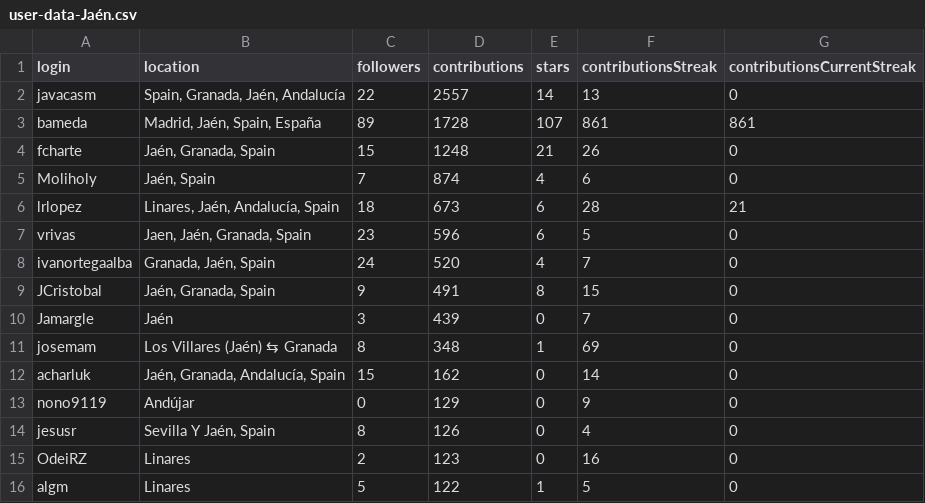
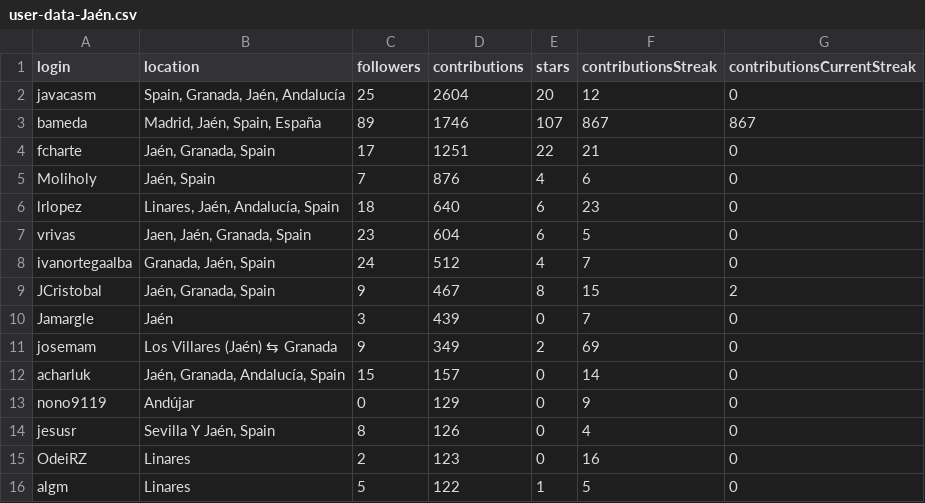
Before and after one commit to JJ/top-github-users-data, a CSV file: data/user-data-Jaén.csv, drawn as a sheet; only a part is shown; the diff covers the shown part only.

```diff
--- a/data/user-data-Jaén.csv
+++ b/data/user-data-Jaén.csv
@@ -1,13 +1,13 @@
 login; location; followers; contributions; stars; contributionsStreak; contributionsCurrentStreak
-javacasm;Spain, Granada, Jaén, Andalucía;22;2557;14;13;0
-bameda;Madrid, Jaén, Spain, España;89;1728;107;861;861
-fcharte;Jaén, Granada, Spain;15;1248;21;26;0
-Moliholy;Jaén, Spain;7;874;4;6;0
-lrlopez;Linares, Jaén, Andalucía, Spain;18;673;6;28;21
-vrivas;Jaen, Jaén, Granada, Spain;23;596;6;5;0
-ivanortegaalba;Granada, Jaén, Spain;24;520;4;7;0
-JCristobal;Jaén, Granada, Spain;9;491;8;15;0
+javacasm;Spain, Granada, Jaén, Andalucía;25;2604;20;12;0
+bameda;Madrid, Jaén, Spain, España;89;1746;107;867;867
+fcharte;Jaén, Granada, Spain;17;1251;22;21;0
+Moliholy;Jaén, Spain;7;876;4;6;0
+lrlopez;Linares, Jaén, Andalucía, Spain;18;640;6;23;0
+vrivas;Jaen, Jaén, Granada, Spain;23;604;6;5;0
+ivanortegaalba;Granada, Jaén, Spain;24;512;4;7;0
+JCristobal;Jaén, Granada, Spain;9;467;8;15;2
 Jamargle;Jaén;3;439;0;7;0
-josemam;Los Villares (Jaén) ⇆ Granada;8;348;1;69;0
-acharluk;Jaén, Granada, Andalucía, Spain;15;162;0;14;0
+josemam;Los Villares (Jaén) ⇆ Granada;9;349;2;69;0
+acharluk;Jaén, Granada, Andalucía, Spain;15;157;0;14;0
 nono9119;Andújar;0;129;0;9;0
```
Also changed, not shown: 8 added rows, 6 removed rows, 8 moved rows and 11 edited cells elsewhere in this file, data/processed/aggregated-top-Andalucía.csv, data/user-data-Cádiz.csv, 26 other files.
